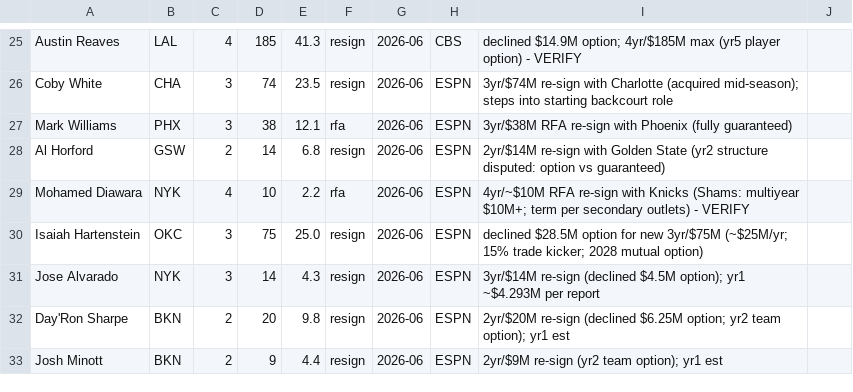
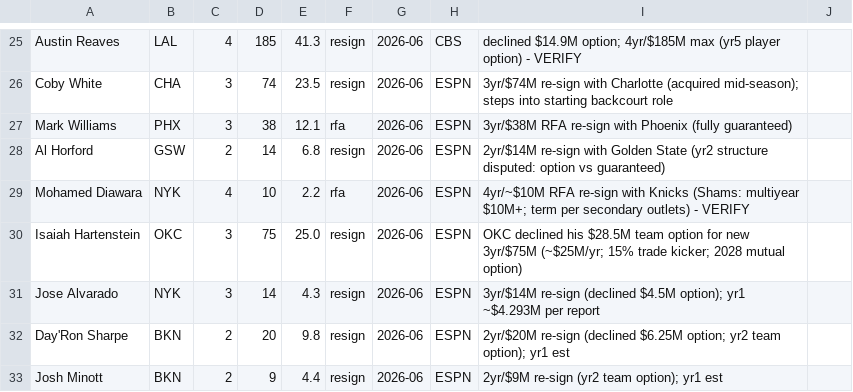
Before and after one commit to Barrett879/nba-value-app, a CSV file: data/real_signings_2026.csv, drawn as a sheet; only a part is shown, gaps mark what is left out.

```diff
--- a/data/real_signings_2026.csv
+++ b/data/real_signings_2026.csv
@@ -29,3 +29,3 @@ Al Horford,GSW,2,14,6.8,resign,2026-06,ESPN,2yr/$14M re-sign with Golden State (
 Mohamed Diawara,NYK,4,10,2.2,rfa,2026-06,ESPN,4yr/~$10M RFA re-sign with Knicks (Shams: multiyear $10M+; term per secondary outlets) - VERIFY
-Isaiah Hartenstein,OKC,3,75,25.0,resign,2026-06,ESPN,declined $28.5M option for new 3yr/$75M (~$25M/yr; 15% trade kicker; 2028 mutual option)
+Isaiah Hartenstein,OKC,3,75,25.0,resign,2026-06,ESPN,OKC declined his $28.5M team option for new 3yr/$75M (~$25M/yr; 15% trade kicker; 2028 mutual option)
 Jose Alvarado,NYK,3,14,4.3,resign,2026-06,ESPN,3yr/$14M re-sign (declined $4.5M option); yr1 ~$4.293M per report
```
Also changed, not shown: data/option_decisions_2026.csv.
